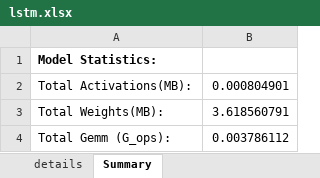
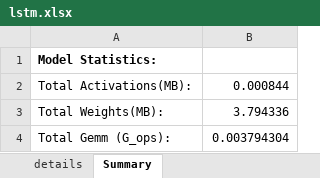
Before and after one commit to alexhegit/NNparser, an Excel workbook: outputs/torch/lstm.xlsx, sheet Summary, drawn as a sheet; values as stored, in another font and other column widths than the file's, no borders; the diff names each change by its address in the sheet, - before the commit and + after, or states it on an @@ line.

```diff
--- a/outputs/torch/lstm.xlsx (sheet Summary)
+++ b/outputs/torch/lstm.xlsx (sheet Summary)
-B2: 0.000804901
+B2: 0.000844
-B3: 3.618560791
+B3: 3.794336
-B4: 0.003786112
+B4: 0.003794304
```
Also changed, not shown: sheet details, 12 other files.
